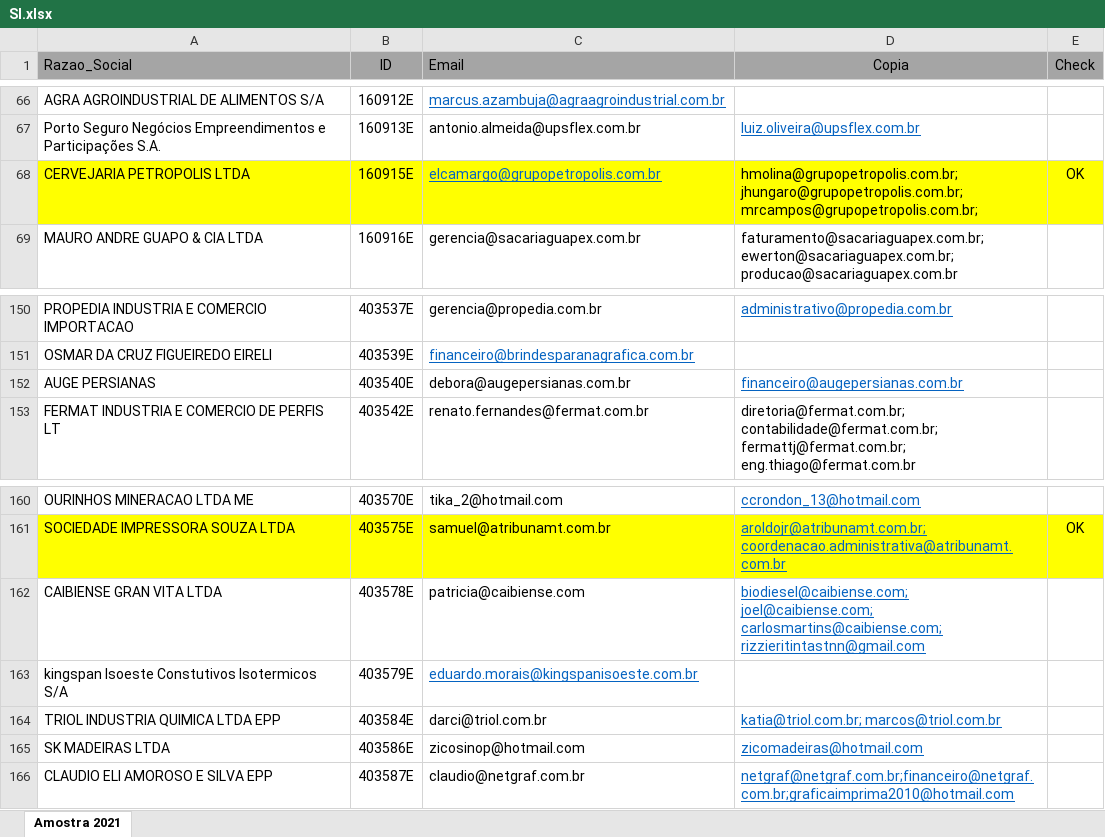
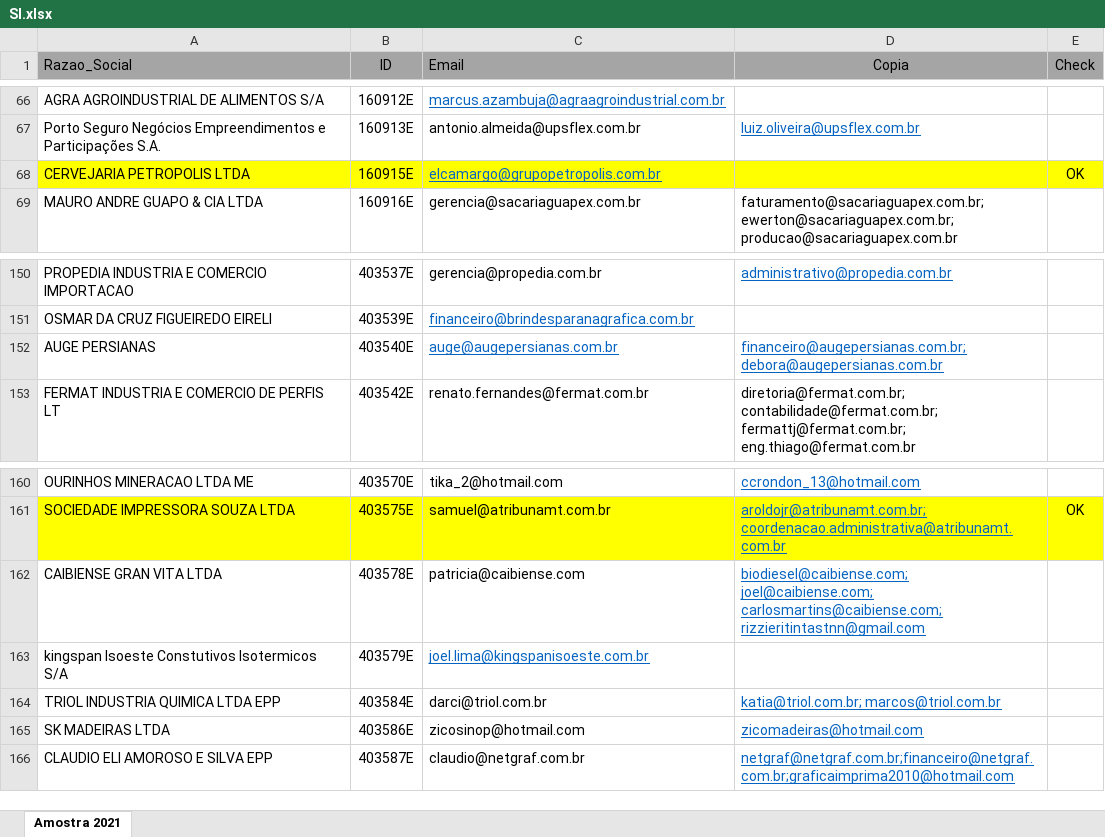
Before and after one commit to WellingtonAmorim/sondagem, an Excel workbook: Pesquisa/bases/SI.xlsx, sheet Amostra 2021, drawn as a sheet; only a part is shown, gaps mark what is left out; values as stored, in another font and other column widths than the file's, no borders; conditional formats not drawn; the diff names each change by its address in the sheet, - before the commit and + after, or states it on an @@ line.

```diff
--- a/Pesquisa/bases/SI.xlsx (sheet Amostra 2021)
+++ b/Pesquisa/bases/SI.xlsx (sheet Amostra 2021)
-D68 (Copia): hmolina@grupopetropolis.com.br; jhungaro@grupopetropolis.com.br; mrcampos@grupopetropolis.com.br;
+D68 (Copia): (empty)
-C152 (Email): debora@augepersianas.com.br
+C152 (Email): auge@augepersianas.com.br
@@ C152 underline: off → on, text colour: black → #0563C1 @@
-D152 (Copia): financeiro@augepersianas.com.br
+D152 (Copia): financeiro@augepersianas.com.br;debora@augepersianas.com.br
-C163 (Email): eduardo.morais@kingspanisoeste.com.br
+C163 (Email): joel.lima@kingspanisoeste.com.br
```
Also changed, not shown: 2 other files.
